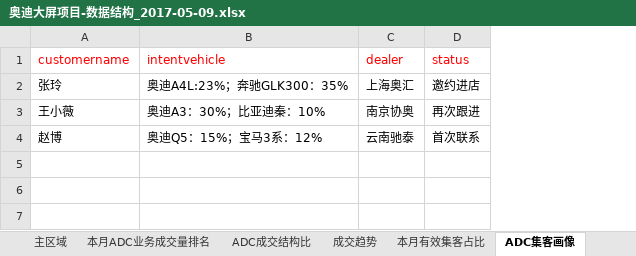
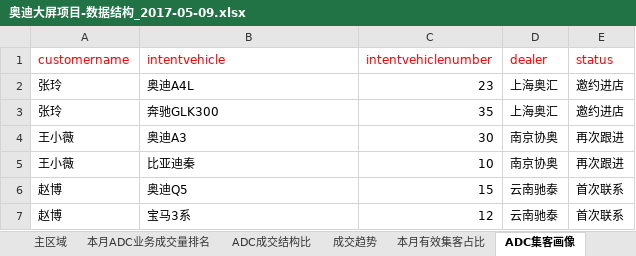
Before and after one commit to barrett-li/datav_python, an Excel workbook: import/奥迪大屏项目-数据结构_2017-05-09.xlsx, sheet ADC集客画像, drawn as a sheet; values as stored, in another font and other column widths than the file's, no borders; addresses are those after the commit; the diff names each change by its address in the sheet, - before the commit and + after, or states it on an @@ line.

Commit message:
增加了35%，完成销量占比；极客画像修改到第一范式

```diff
--- a/import/奥迪大屏项目-数据结构_2017-05-09.xlsx (sheet ADC集客画像)
+++ b/import/奥迪大屏项目-数据结构_2017-05-09.xlsx (sheet ADC集客画像)
+column C (intentvehiclenumber), rows 3-4: 35 | 30; row 6: 15
+row 2: 张玲 | 奥迪A4L | 23 | 上海奥汇 | 邀约进店
-B3 (intentvehicle): 奥迪A4L:23%；奔驰GLK300：35%
+B3 (intentvehicle): 奔驰GLK300
-B4 (intentvehicle): 奥迪A3：30%；比亚迪秦：10%
+B4 (intentvehicle): 奥迪A3
+row 5: 王小薇 | 比亚迪秦 | 10 | 南京协奥 | 再次跟进
-B6 (intentvehicle): 奥迪Q5：15%；宝马3系：12%
+B6 (intentvehicle): 奥迪Q5
+row 7: 赵博 | 宝马3系 | 12 | 云南驰泰 | 首次联系
```
Also changed, not shown: sheet 主区域.
